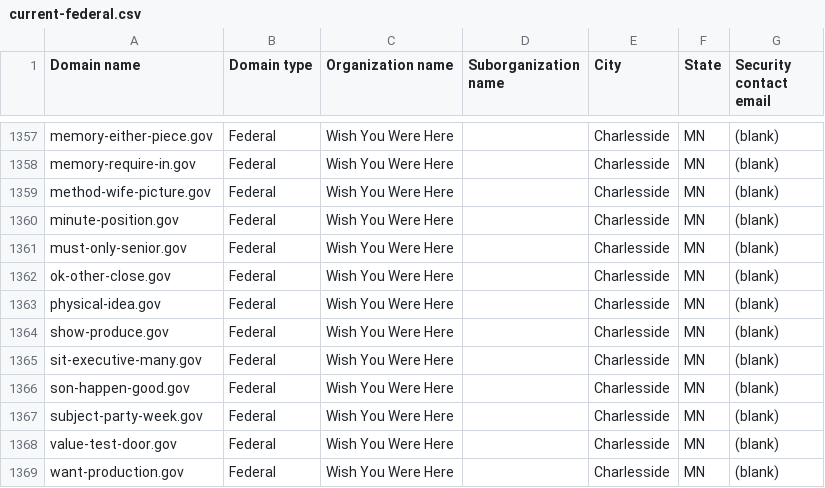
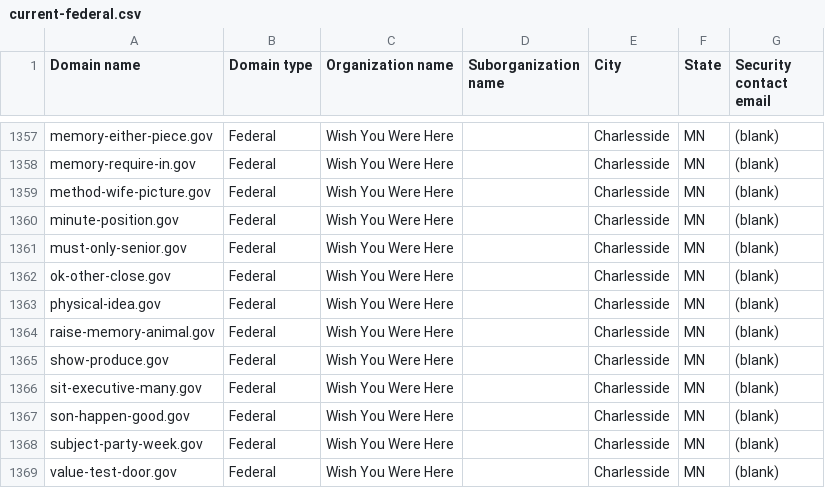
Before and after one commit to h-m-f-t/dotgov-data-staging, a CSV file: current-federal.csv, drawn as a sheet; only a part is shown, gaps mark what is left out; the shorter side is filled out with more unchanged rows; the diff names each change by its address in the sheet, - before the commit and + after, or states it on an @@ line.

Commit message:
Flat: latest data (2026-07-14T08:22:23.688Z) {   "date": "2026-07-14T08:22:23.688Z",   "files": [     {       "name": "current-federal.csv",       "deltaBytes": 76,       "source": "https://getgov-staging.app.cloud.gov/api/v1/get-report/current-federal"     },     {       "name": "current-full.csv",       "deltaBytes": 76,       "source": "https://getgov-staging.app.cloud.gov/api/v1/get-report/current-full"     }   ] }

```diff
--- a/current-federal.csv
+++ b/current-federal.csv
+row 1364: raise-memory-animal.gov | Federal | Wish You Were Here |  | Charlesside | MN | (blank)
```
Also changed, not shown: 1 other file.
